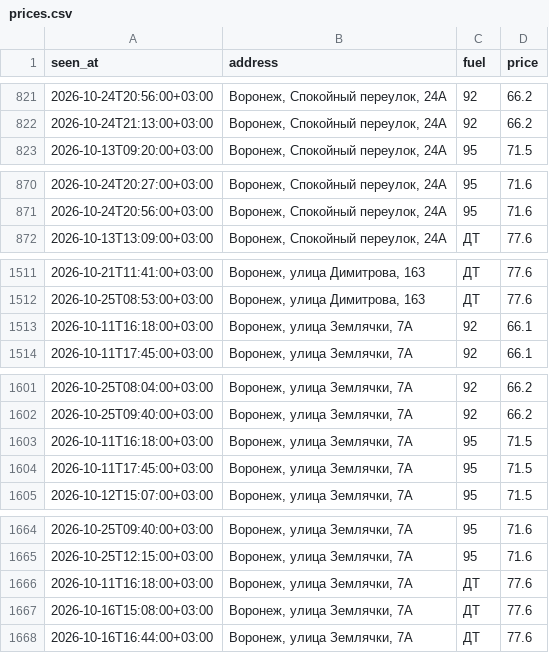
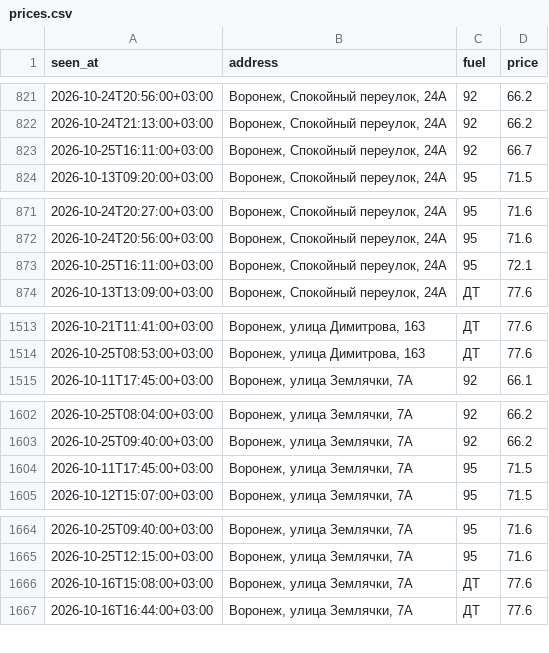
Before and after one commit to dooodoIvan/benzin, a CSV file: data/prices.csv, drawn as a sheet; only a part is shown, gaps mark what is left out; removed rows and columns are numbered as before the commit, all else as after; the diff covers the shown part only; the diff names each change by its address in the sheet, - before the commit and + after, or states it on an @@ line.

```diff
--- a/data/prices.csv
+++ b/data/prices.csv
+row 823: 2026-10-25T16:11:00+03:00 | Воронеж, Спокойный переулок, 24А | 92 | 66.7
+row 873: 2026-10-25T16:11:00+03:00 | Воронеж, Спокойный переулок, 24А | 95 | 72.1
-row 1513: 2026-10-11T16:18:00+03:00 | Воронеж, улица Землячки, 7А | 92 | 66.1
-row 1603: 2026-10-11T16:18:00+03:00 | Воронеж, улица Землячки, 7А | 95 | 71.5
-row 1666: 2026-10-11T16:18:00+03:00 | Воронеж, улица Землячки, 7А | ДТ | 77.6
```
Also changed, not shown: 2 added rows elsewhere in this file, 4 other files.
